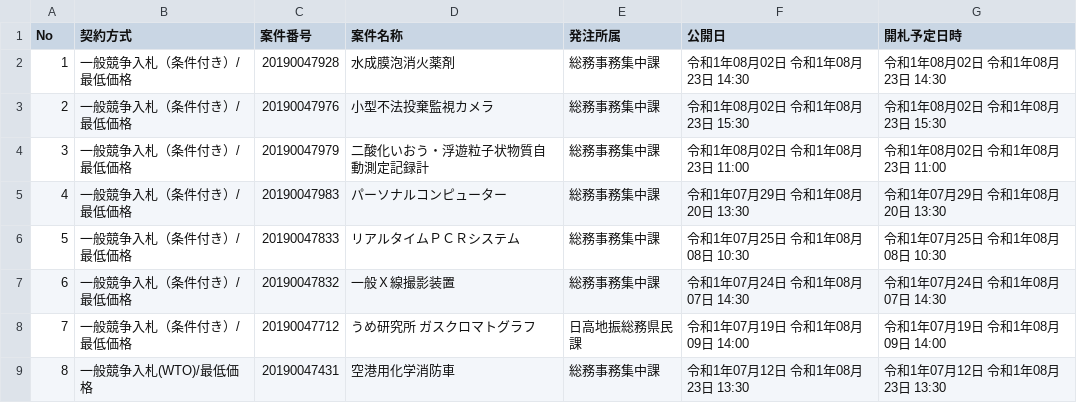
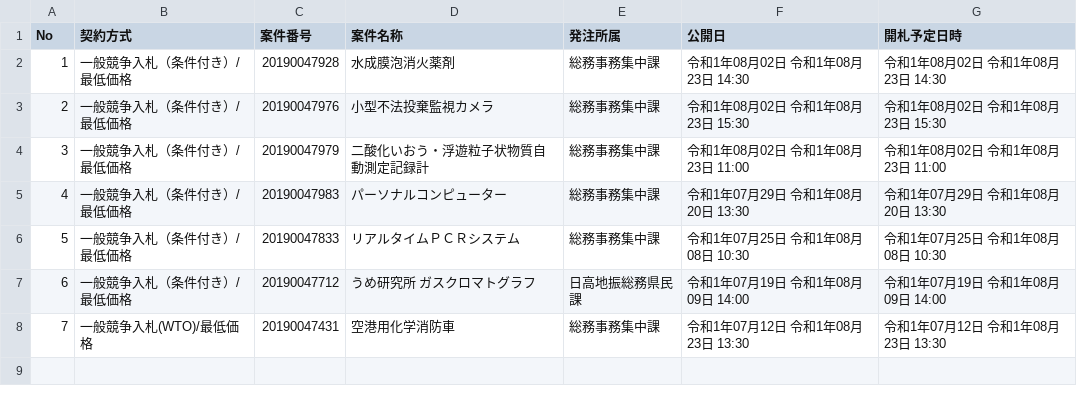
Before and after one commit to wakayama-pref-org/Goods-e-procurement-system_Bid_Advertisement, a CSV file: csv/goods-e-procurement-system_bid_advertisement.csv, drawn as a sheet; removed rows and columns are numbered as before the commit, all else as after; the diff names each change by its address in the sheet, - before the commit and + after, or states it on an @@ line.

```diff
--- a/csv/goods-e-procurement-system_bid_advertisement.csv
+++ b/csv/goods-e-procurement-system_bid_advertisement.csv
-row 7: 6 | 一般競争入札（条件付き）/最低価格 | 20190047832 | 一般Ｘ線撮影装置 | 総務事務集中課 | 令和1年07月24日 令和1年08月07日 14:30 | 令和1年07月24日 令和1年08月07日 14:30
@@ column A (No) renumbered from row 7 down @@
```
Also changed, not shown: 1 other file.
